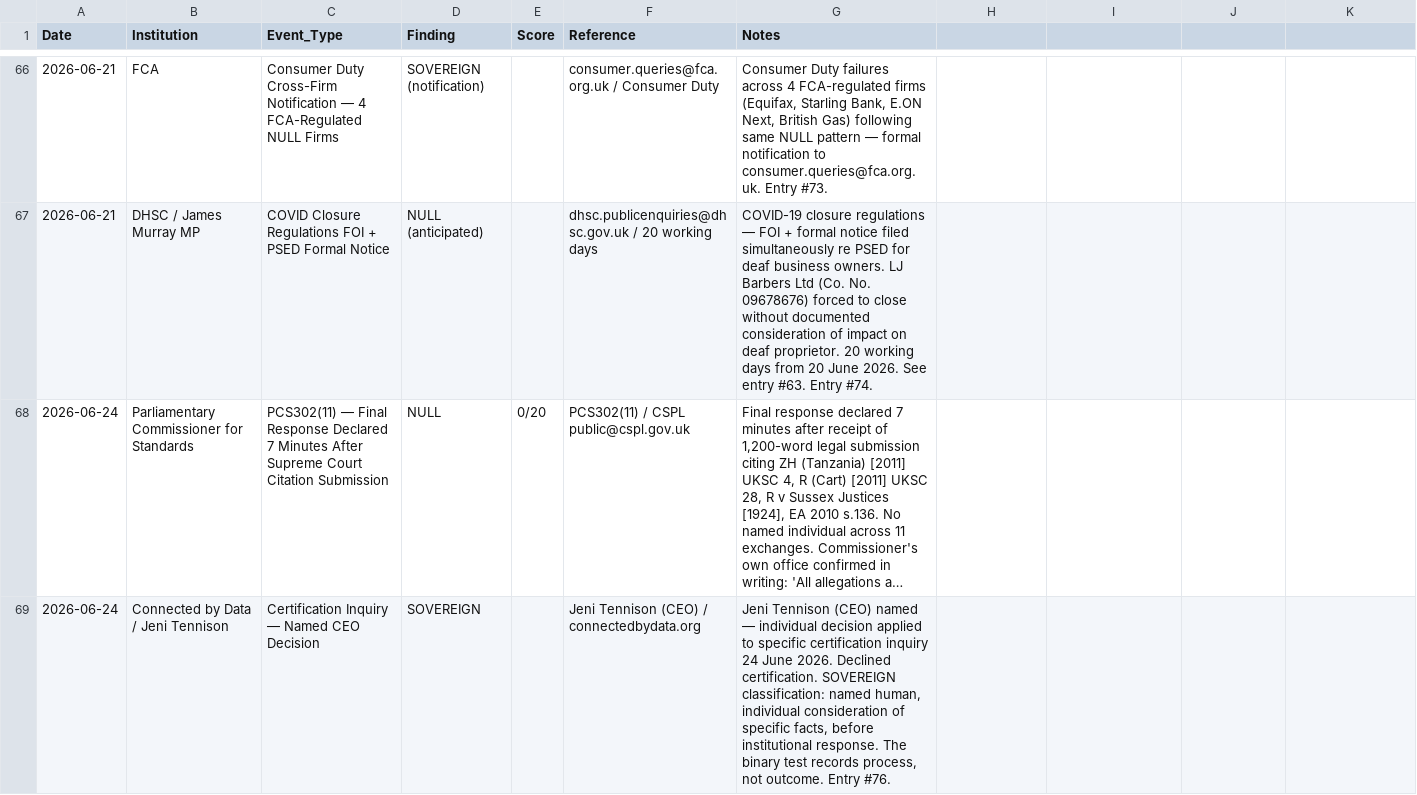
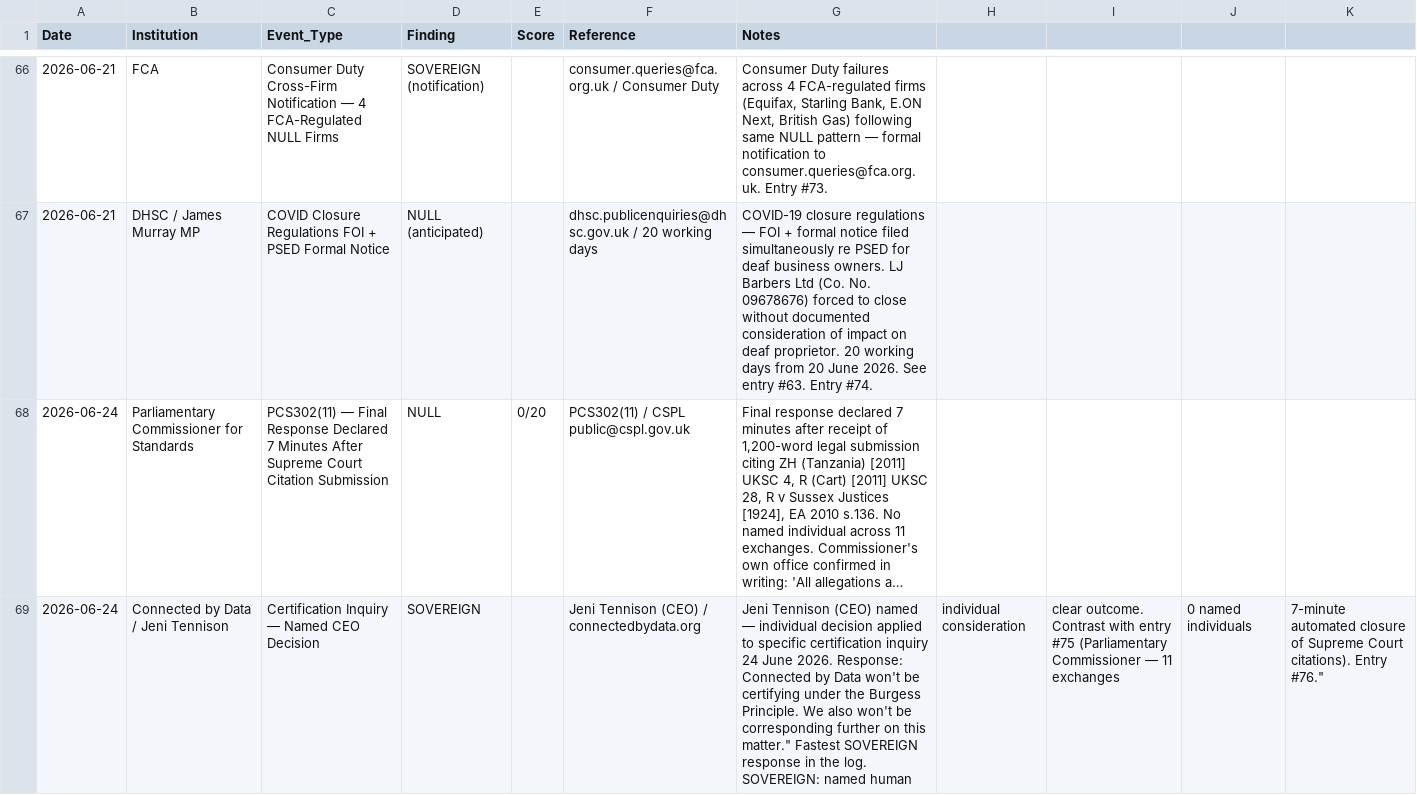
Before and after one commit to ljbudgie/burgess-principle, a CSV file: live_findings_ledger.csv, drawn as a sheet; only a part is shown, gaps mark what is left out; long unchanged cells end in …; the diff names each change by its address in the sheet, - before the commit and + after, or states it on an @@ line.

```diff
--- a/live_findings_ledger.csv
+++ b/live_findings_ledger.csv
-G69 (Notes): …June 2026. Declined certification. SOVEREIGN classification: named human, individual consideration of specific facts, before institutional response. The binary test records process, not outcome. Entry #76.
+G69 (Notes): …June 2026. Response: Connected by Data won't be certifying under the Burgess Principle. We also won't be corresponding further on this matter." Fastest SOVEREIGN response in the log. SOVEREIGN: named human
-H69: (empty)
+H69: individual consideration
-I69: (empty)
+I69: clear outcome. Contrast with entry #75 (Parliamentary Commissioner — 11 exchanges
-J69: (empty)
+J69: 0 named individuals
-K69: (empty)
+K69: 7-minute automated closure of Supreme Court citations). Entry #76."
```
Also changed, not shown: institutional_register.csv, 3 other files.
